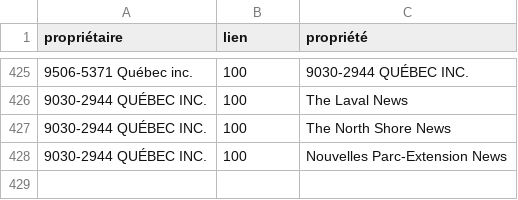
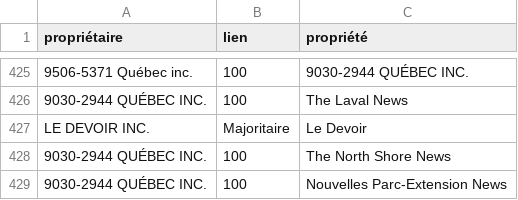
Before and after one commit to jhroy/propriete-medias-quebec, a CSV file: liens.csv, drawn as a sheet; only a part is shown, gaps mark what is left out.

Commit message:
ajout LD

```diff
--- a/liens.csv
+++ b/liens.csv
@@ -426,2 +426,3 @@
 "9030-2944 QUÉBEC INC.",100,"The Laval News"
+"LE DEVOIR INC.","Majoritaire","Le Devoir"
 "9030-2944 QUÉBEC INC.",100,"The North Shore News"
```
